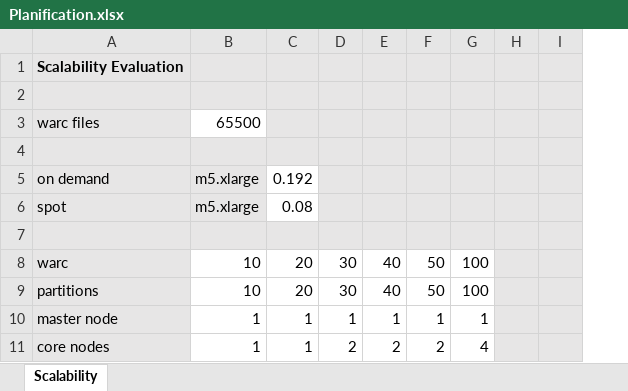
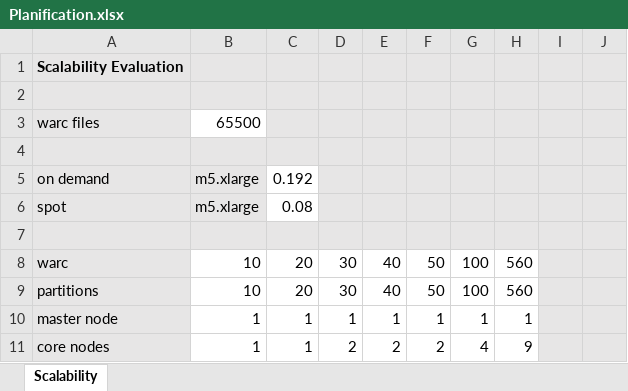
Before and after one commit to isplab-unil/CommonCrawlSRI, an Excel workbook: docs/Planification.xlsx, sheet Scalability, drawn as a sheet; only a part is shown; values as stored, in another font and other column widths than the file's, no borders; the diff names each change by its address in the sheet, - before the commit and + after, or states it on an @@ line.

```diff
--- a/docs/Planification.xlsx (sheet Scalability)
+++ b/docs/Planification.xlsx (sheet Scalability)
+column H, rows 8-11: 560 | 560 | 1 | 9
```
Also changed, not shown: formulas that keep their value, 4 other files.
